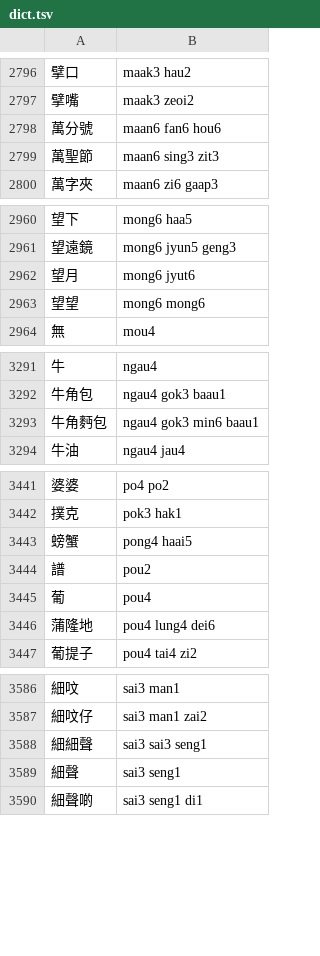
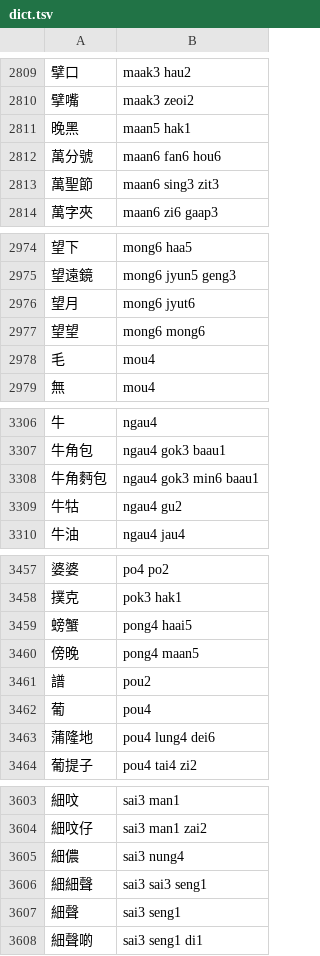
Before and after one commit to bingzheung/emoji-cantonese, a TSV file: output/dict.tsv, drawn as a sheet; only a part is shown, gaps mark what is left out; the diff covers the shown part only; the diff names each change by its address in the sheet, - before the commit and + after, or states it on an @@ line.

```diff
--- a/output/dict.tsv
+++ b/output/dict.tsv
+row 2811: 晚黑 | maan5 hak1
+row 2978: 毛 | mou4
+row 3309: 牛牯 | ngau4 gu2
+row 3460: 傍晚 | pong4 maan5
+row 3605: 細儂 | sai3 nung4
```
Also changed, not shown: 17 added rows and 1 removed row elsewhere in this file, 8 other files.
